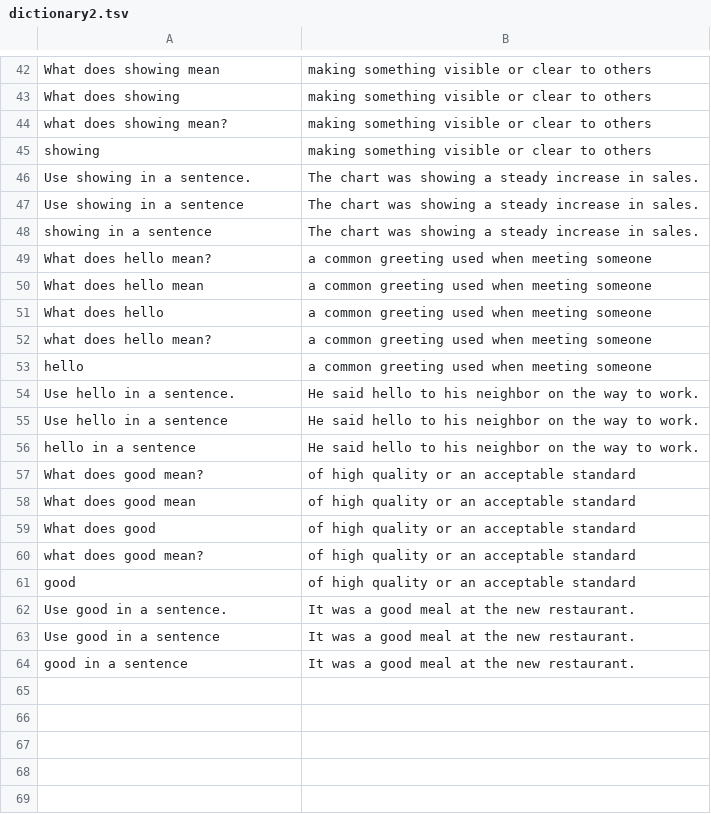
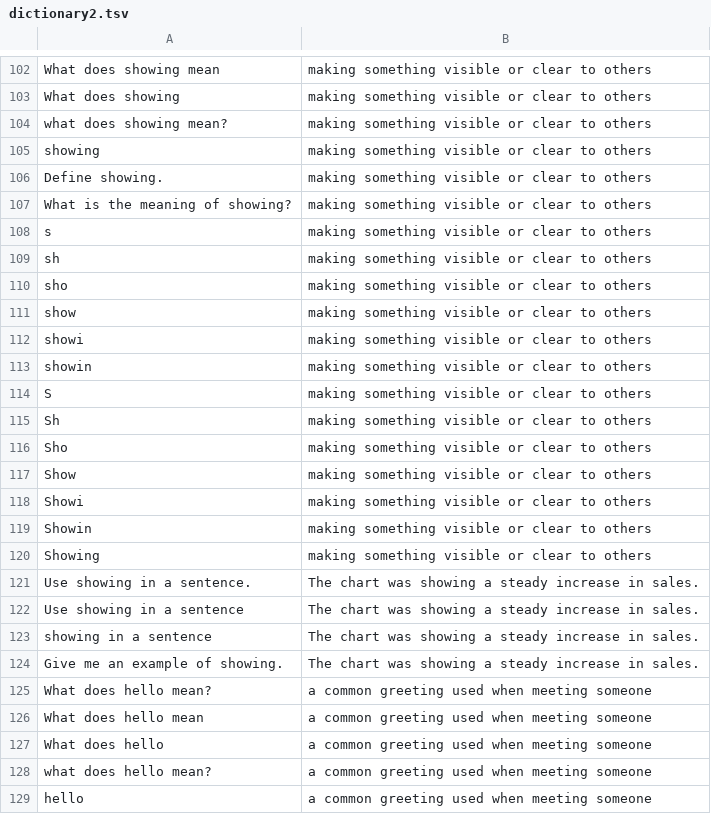
Before and after one commit to berlinbrown/vanus-play-ai-java, a TSV file: core/vanus-ai-java/data/dictionary2.tsv, drawn as a sheet; only a part is shown, gaps mark what is left out; the shorter side is filled out with more unchanged rows; the diff covers the shown part only.

```diff
--- a/core/vanus-ai-java/data/dictionary2.tsv
+++ b/core/vanus-ai-java/data/dictionary2.tsv
@@ -45,2 +105,17 @@ what does showing mean?	making something visible or clear to others
 showing	making something visible or clear to others
+Define showing.	making something visible or clear to others
+What is the meaning of showing?	making something visible or clear to others
+s	making something visible or clear to others
+sh	making something visible or clear to others
+sho	making something visible or clear to others
+show	making something visible or clear to others
+showi	making something visible or clear to others
+showin	making something visible or clear to others
+S	making something visible or clear to others
+Sh	making something visible or clear to others
+Sho	making something visible or clear to others
+Show	making something visible or clear to others
+Showi	making something visible or clear to others
+Showin	making something visible or clear to others
+Showing	making something visible or clear to others
 Use showing in a sentence.	The chart was showing a steady increase in sales.
@@ -48,2 +123,3 @@ Use showing in a sentence	The chart was showing a steady increase in sales.
 showing in a sentence	The chart was showing a steady increase in sales.
+Give me an example of showing.	The chart was showing a steady increase in sales.
 What does hello mean?	a common greeting used when meeting someone
```
Also changed, not shown: 82 added rows elsewhere in this file, 21 other files.
